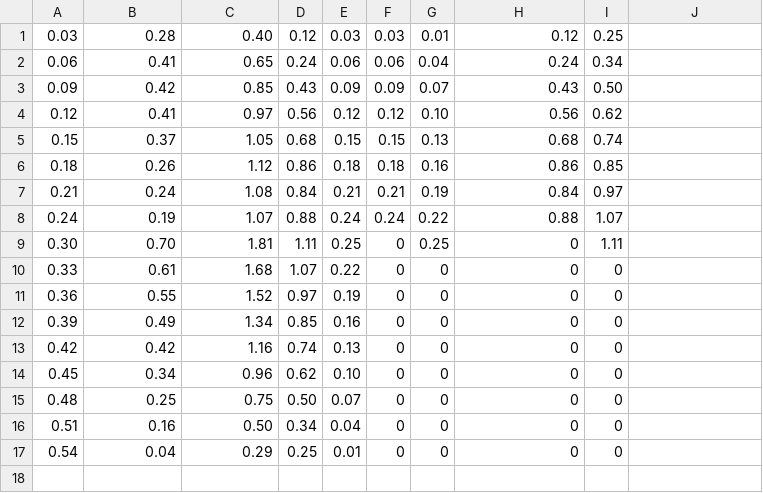
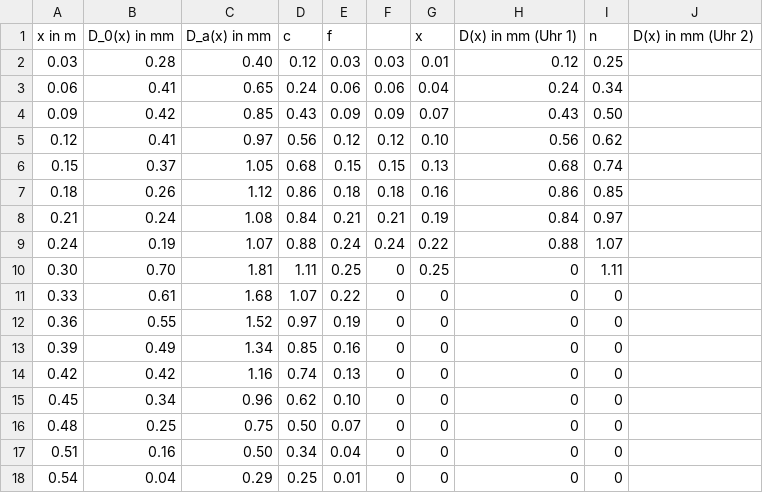
Before and after one commit to lassestern/praktikum-david-lasse, a CSV file: Stäbe/rzwei.csv, drawn as a sheet; the diff names each change by its address in the sheet, - before the commit and + after, or states it on an @@ line.

```diff
--- a/Stäbe/rzwei.csv
+++ b/Stäbe/rzwei.csv
+row 1: x in m | D_0(x) in mm | D_a(x) in mm | c | f |  | x | D(x) in mm (Uhr 1) | n | D(x) in mm (Uhr 2)
```
Also changed, not shown: Stäbe/ezwei.csv, Stäbe/rein.csv, 2 other files.
